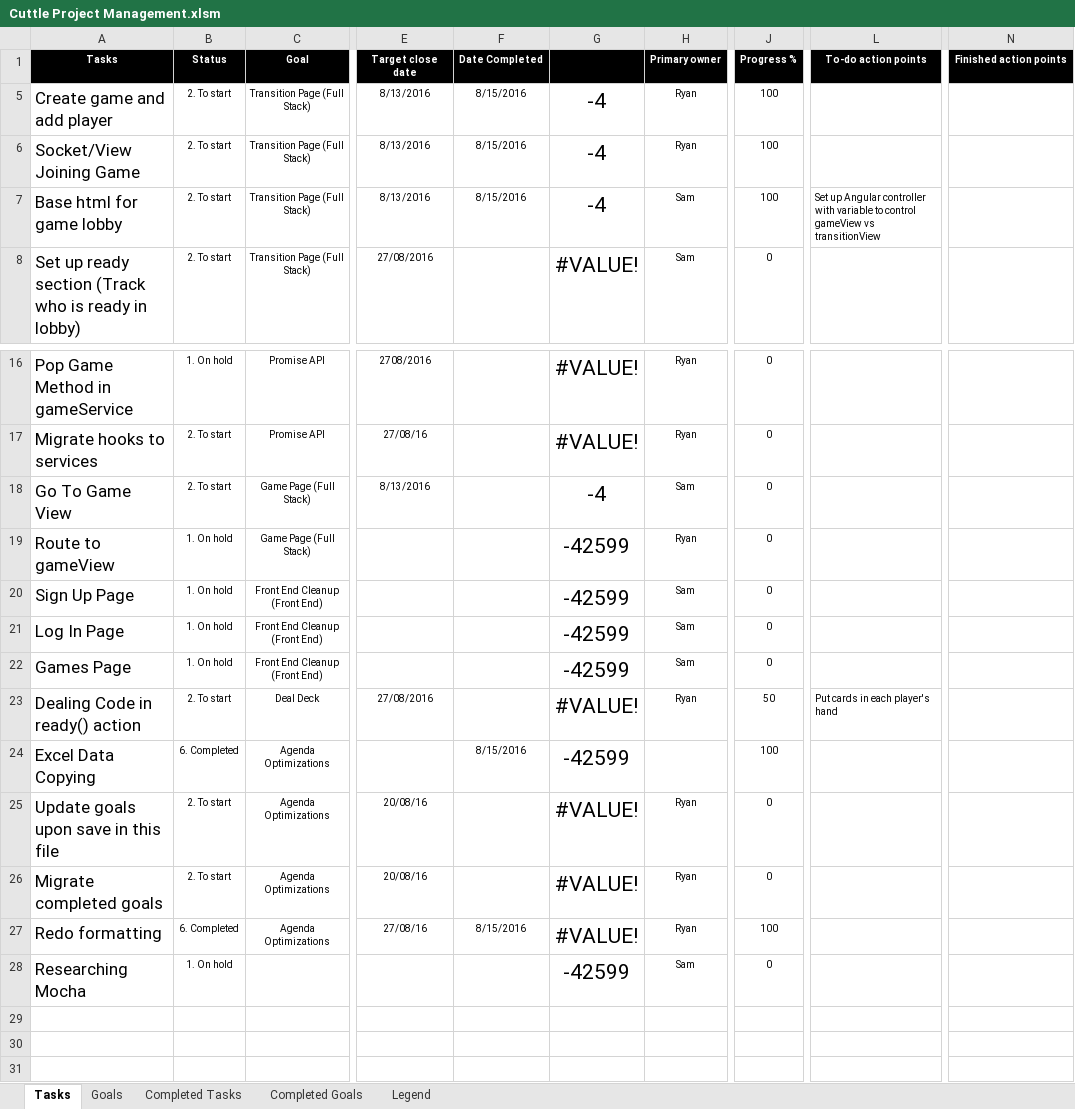
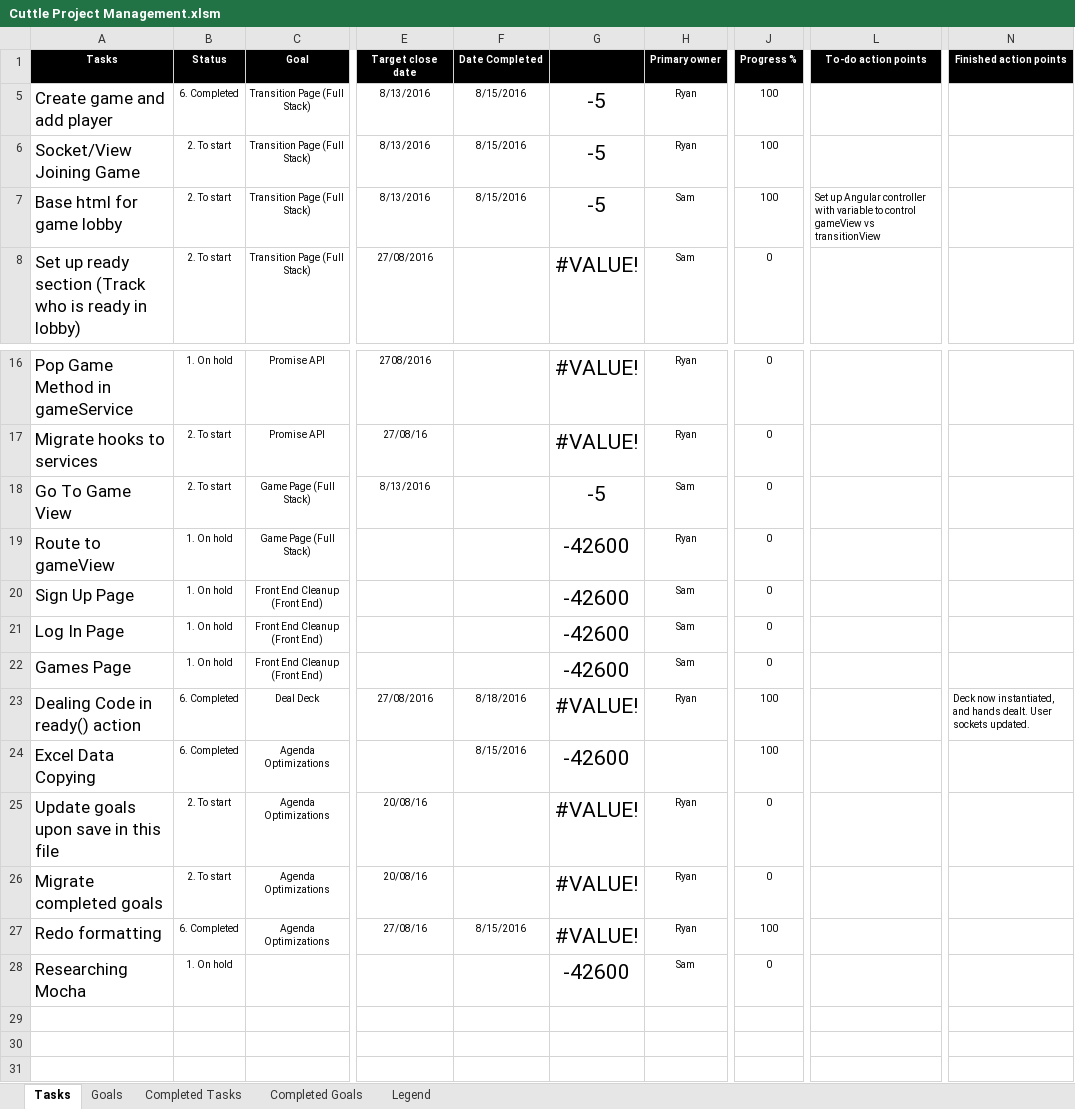
Before and after one commit to cuttle-cards/cuttle, an Excel workbook: Cuttle Project Management.xlsm, sheet Tasks, drawn as a sheet; only a part is shown, gaps mark what is left out; values as stored, in another font and other column widths than the file's, no borders; conditional formats not drawn; the diff names each change by its address in the sheet, - before the commit and + after, or states it on an @@ line.

Commit message:
Added full dealing functionality in ready action.

```diff
--- a/Cuttle Project Management.xlsm (sheet Tasks)
+++ b/Cuttle Project Management.xlsm (sheet Tasks)
-B5 (Status): 2. To start
+B5 (Status): 6. Completed
-G5:G7: -4
+G5:G7: -5
-G18: -4
+G18: -5
-G19:G22: -42599
+G19:G22: -42600
-B23 (Status): 2. To start
+B23 (Status): 6. Completed
-F23 (Date Completed): (empty)
+F23 (Date Completed): 8/18/2016
-J23 (Progress %): 50
+J23 (Progress %): 100
-L23 (To-do action points): Put cards in each player's hand
+L23 (To-do action points): (empty)
-N23 (Finished action points): (empty)
+N23 (Finished action points): Deck now instantiated, and hands dealt. User sockets updated.
-G24: -42599
+G24: -42600
-G28: -42599
+G28: -42600
```
Also changed, not shown: sheet Goals, hidden cells, charts or pictures, 5 other files.
